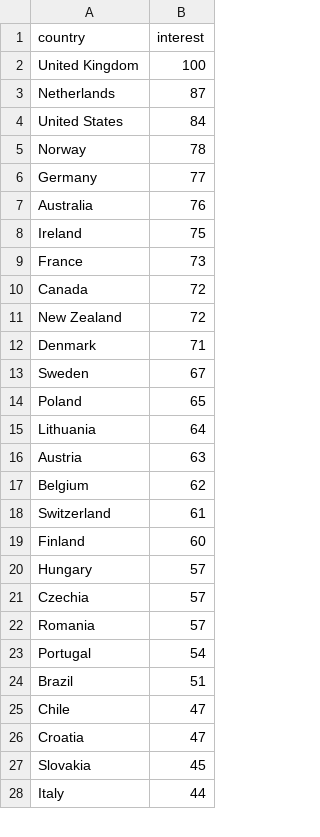
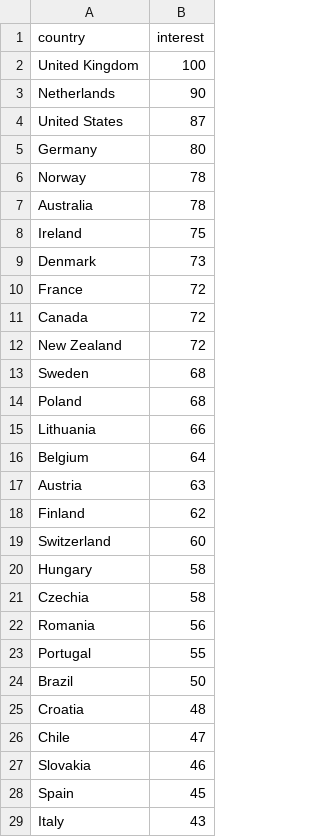
Before and after one commit to ZubayerOjhor/leonida-hype-index, a CSV file: data/raw/trends_countries.csv, drawn as a sheet; only a part is shown; the diff covers the shown part only.

```diff
--- a/data/raw/trends_countries.csv
+++ b/data/raw/trends_countries.csv
@@ -2,27 +2,28 @@ country,interest
 United Kingdom,100
-Netherlands,87
-United States,84
+Netherlands,90
+United States,87
+Germany,80
 Norway,78
-Germany,77
-Australia,76
+Australia,78
 Ireland,75
-France,73
+Denmark,73
+France,72
 Canada,72
 New Zealand,72
-Denmark,71
-Sweden,67
-Poland,65
-Lithuania,64
+Sweden,68
+Poland,68
+Lithuania,66
+Belgium,64
 Austria,63
-Belgium,62
-Switzerland,61
-Finland,60
-Hungary,57
-Czechia,57
-Romania,57
-Portugal,54
-Brazil,51
+Finland,62
+Switzerland,60
+Hungary,58
+Czechia,58
+Romania,56
+Portugal,55
+Brazil,50
+Croatia,48
 Chile,47
-Croatia,47
-Slovakia,45
-Italy,44
+Slovakia,46
+Spain,45
+Italy,43
```
Also changed, not shown: 6 added rows, 7 removed rows, 8 moved rows and 11 edited cells elsewhere in this file, data/raw/px_SPY.csv, data/raw/trends_bd.csv, 3 other files.
